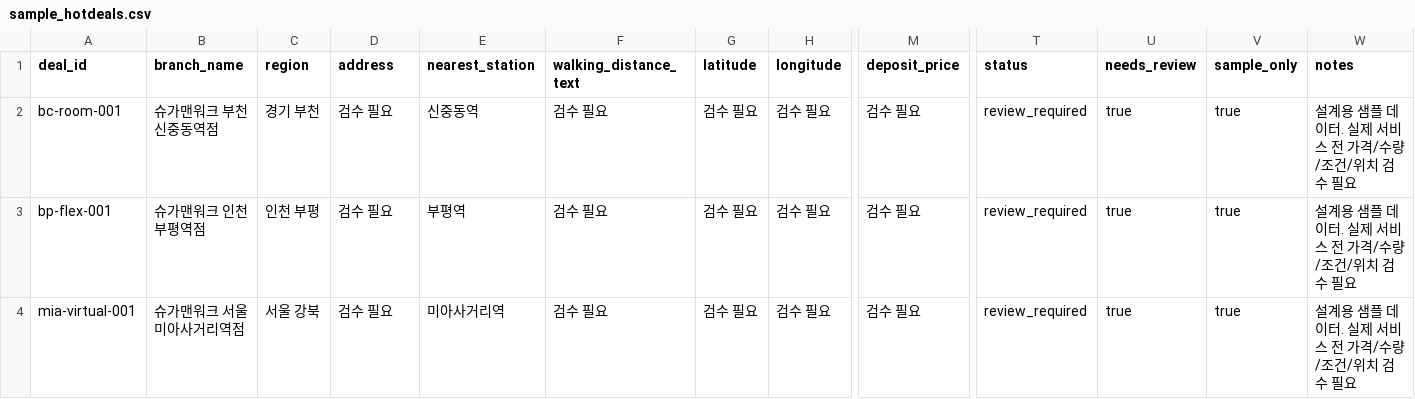
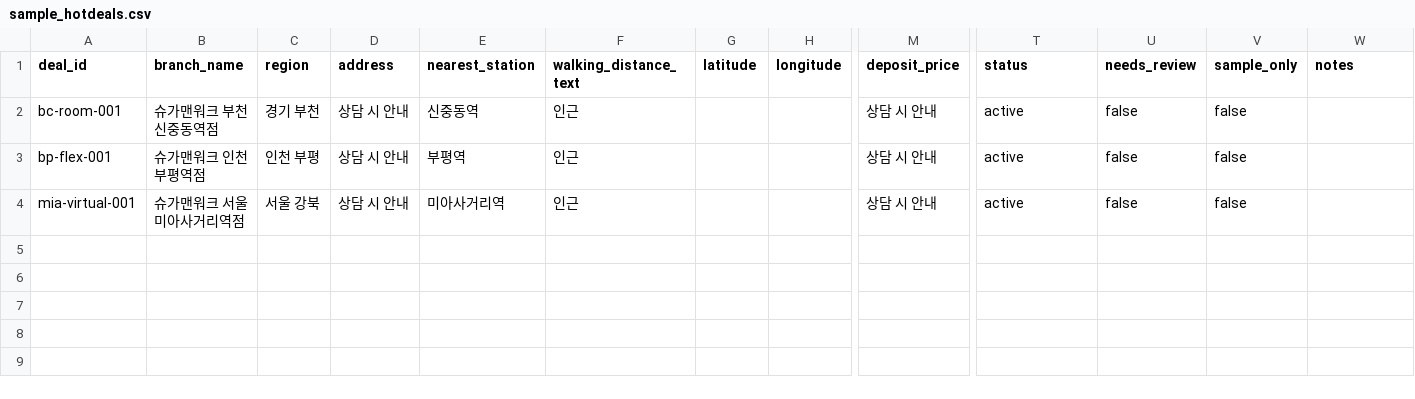
Before and after one commit to sugarmanxsamanda/SugarDeal, a CSV file: sample_hotdeals.csv, drawn as a sheet; only a part is shown, gaps mark what is left out; the diff names each change by its address in the sheet, - before the commit and + after, or states it on an @@ line.

Commit message:
Clean public hotdeal sample data

```diff
--- a/sample_hotdeals.csv
+++ b/sample_hotdeals.csv
-D2:D4 (address): 검수 필요
+D2:D4 (address): 상담 시 안내
-F2:F4 (walking_distance_text): 검수 필요
+F2:F4 (walking_distance_text): 인근
-G2:G4 (latitude): 검수 필요
+G2:G4 (latitude): (empty)
-H2:H4 (longitude): 검수 필요
+H2:H4 (longitude): (empty)
-M2:M4 (deposit_price): 검수 필요
+M2:M4 (deposit_price): 상담 시 안내
-T2:T4 (status): review_required
+T2:T4 (status): active
-U2:U4 (needs_review): true
+U2:U4 (needs_review): false
-V2:V4 (sample_only): true
+V2:V4 (sample_only): false
-W2:W4 (notes): 설계용 샘플 데이터. 실제 서비스 전 가격/수량/조건/위치 검수 필요
+W2:W4 (notes): (empty)
```
